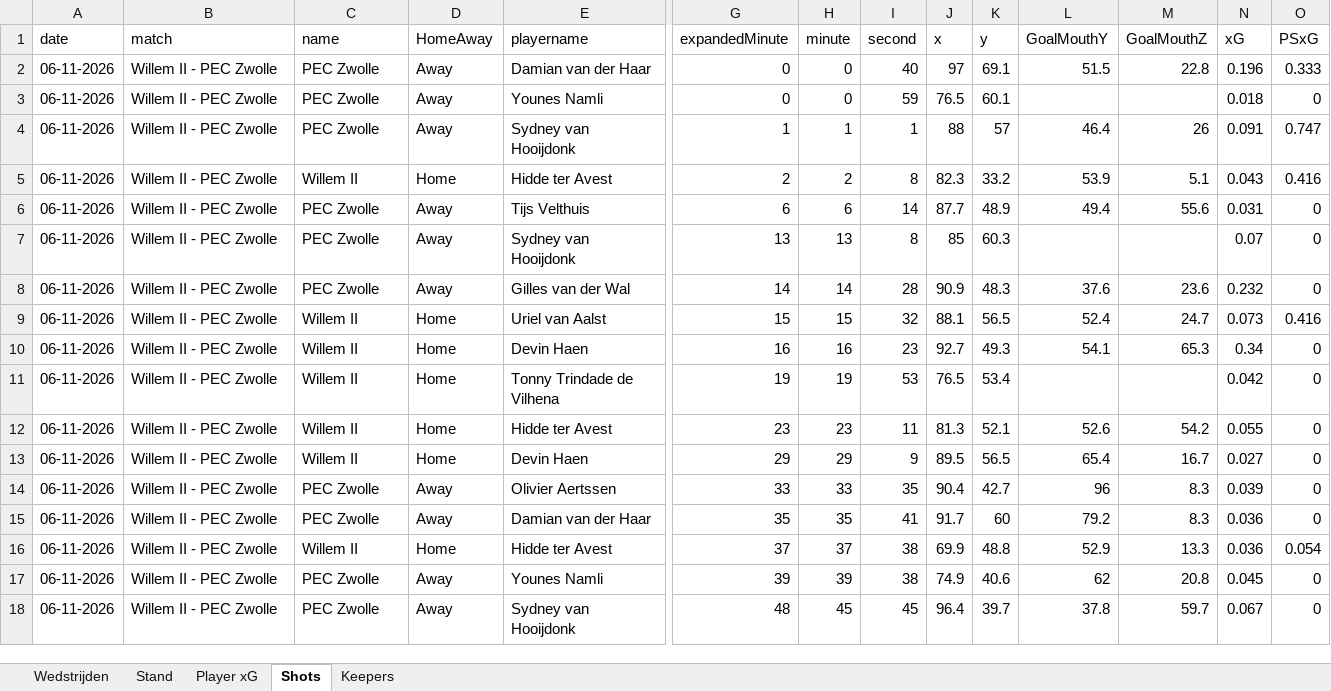
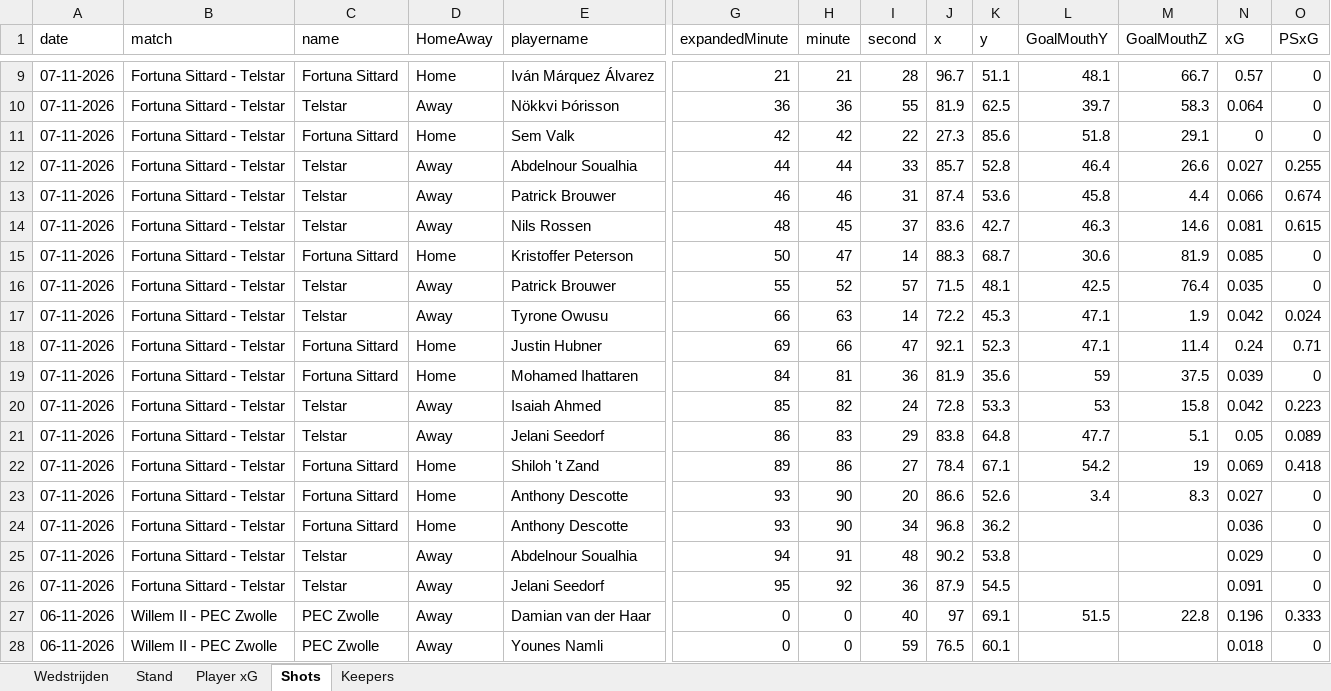
Before and after one commit to RobinKoetsier/plotrepo, an Excel workbook: data/EreCurrent.xlsx, sheet Shots, drawn as a sheet; only a part is shown, gaps mark what is left out; the shorter side is filled out with more unchanged rows; values as stored, in another font and other column widths than the file's, no borders; rows hold the shown columns only; the diff covers the shown part only; the diff names each change by its address in the sheet, - before the commit and + after, or states it on an @@ line.

```diff
--- a/data/EreCurrent.xlsx (sheet Shots)
+++ b/data/EreCurrent.xlsx (sheet Shots)
+row 9: 07-11-2026 | Fortuna Sittard - Telstar | Fortuna Sittard | Home | Iván Márquez Álvarez | 21 | 21 | 28 | 96.7 | 51.1 | 48.1 | 66.7 | 0.57 | 0
+row 10: 07-11-2026 | Fortuna Sittard - Telstar | Telstar | Away | Nökkvi Þórisson | 36 | 36 | 55 | 81.9 | 62.5 | 39.7 | 58.3 | 0.064 | 0
+row 11: 07-11-2026 | Fortuna Sittard - Telstar | Fortuna Sittard | Home | Sem Valk | 42 | 42 | 22 | 27.3 | 85.6 | 51.8 | 29.1 | 0 | 0
+row 12: 07-11-2026 | Fortuna Sittard - Telstar | Telstar | Away | Abdelnour Soualhia | 44 | 44 | 33 | 85.7 | 52.8 | 46.4 | 26.6 | 0.027 | 0.255
+row 13: 07-11-2026 | Fortuna Sittard - Telstar | Telstar | Away | Patrick Brouwer | 46 | 46 | 31 | 87.4 | 53.6 | 45.8 | 4.4 | 0.066 | 0.674
+row 14: 07-11-2026 | Fortuna Sittard - Telstar | Telstar | Away | Nils Rossen | 48 | 45 | 37 | 83.6 | 42.7 | 46.3 | 14.6 | 0.081 | 0.615
+row 15: 07-11-2026 | Fortuna Sittard - Telstar | Fortuna Sittard | Home | Kristoffer Peterson | 50 | 47 | 14 | 88.3 | 68.7 | 30.6 | 81.9 | 0.085 | 0
+row 16: 07-11-2026 | Fortuna Sittard - Telstar | Telstar | Away | Patrick Brouwer | 55 | 52 | 57 | 71.5 | 48.1 | 42.5 | 76.4 | 0.035 | 0
+row 17: 07-11-2026 | Fortuna Sittard - Telstar | Telstar | Away | Tyrone Owusu | 66 | 63 | 14 | 72.2 | 45.3 | 47.1 | 1.9 | 0.042 | 0.024
+row 18: 07-11-2026 | Fortuna Sittard - Telstar | Fortuna Sittard | Home | Justin Hubner | 69 | 66 | 47 | 92.1 | 52.3 | 47.1 | 11.4 | 0.24 | 0.71
+row 19: 07-11-2026 | Fortuna Sittard - Telstar | Fortuna Sittard | Home | Mohamed Ihattaren | 84 | 81 | 36 | 81.9 | 35.6 | 59 | 37.5 | 0.039 | 0
+row 20: 07-11-2026 | Fortuna Sittard - Telstar | Telstar | Away | Isaiah Ahmed | 85 | 82 | 24 | 72.8 | 53.3 | 53 | 15.8 | 0.042 | 0.223
+row 21: 07-11-2026 | Fortuna Sittard - Telstar | Telstar | Away | Jelani Seedorf | 86 | 83 | 29 | 83.8 | 64.8 | 47.7 | 5.1 | 0.05 | 0.089
+row 22: 07-11-2026 | Fortuna Sittard - Telstar | Fortuna Sittard | Home | Shiloh 't Zand | 89 | 86 | 27 | 78.4 | 67.1 | 54.2 | 19 | 0.069 | 0.418
+row 23: 07-11-2026 | Fortuna Sittard - Telstar | Fortuna Sittard | Home | Anthony Descotte | 93 | 90 | 20 | 86.6 | 52.6 | 3.4 | 8.3 | 0.027 | 0
+row 24: 07-11-2026 | Fortuna Sittard - Telstar | Fortuna Sittard | Home | Anthony Descotte | 93 | 90 | 34 | 96.8 | 36.2 |  |  | 0.036 | 0
+row 25: 07-11-2026 | Fortuna Sittard - Telstar | Telstar | Away | Abdelnour Soualhia | 94 | 91 | 48 | 90.2 | 53.8 |  |  | 0.029 | 0
+row 26: 07-11-2026 | Fortuna Sittard - Telstar | Telstar | Away | Jelani Seedorf | 95 | 92 | 36 | 87.9 | 54.5 |  |  | 0.091 | 0
```
Also changed, not shown: 7 added rows elsewhere in this sheet, sheet Player xG, sheet Stand, sheet Keepers, sheet Wedstrijden, 2 other files.
